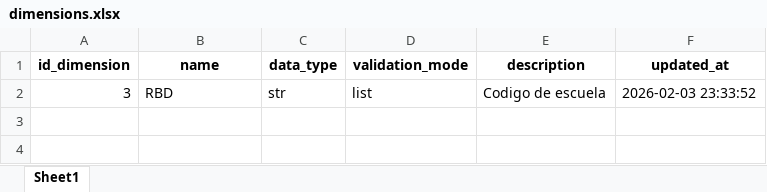
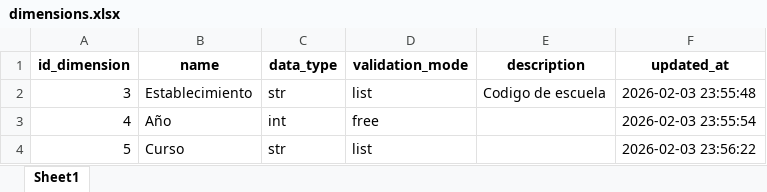
Before and after one commit to mgodoydiaz/report_generator, an Excel workbook: data/database/dimensions.xlsx, sheet Sheet1, drawn as a sheet; values as stored, in another font and other column widths than the file's, no borders; the diff names each change by its address in the sheet, - before the commit and + after, or states it on an @@ line.

Commit message:
feat: Introduce metric management feature with data models, backend API, and a frontend UI for defining and editing metrics, including data types and dimensions.

```diff
--- a/data/database/dimensions.xlsx (sheet Sheet1)
+++ b/data/database/dimensions.xlsx (sheet Sheet1)
-B2 (name): RBD
+B2 (name): Establecimiento
-F2 (updated_at): 2026-02-03 23:33:52
+F2 (updated_at): 2026-02-03 23:55:48
+row 3: 4 | Año | int | free |  | 2026-02-03 23:55:54
+row 4: 5 | Curso | str | list |  | 2026-02-03 23:56:22
```
Also changed, not shown: data/database/dimension_values.xlsx, 8 other files.
